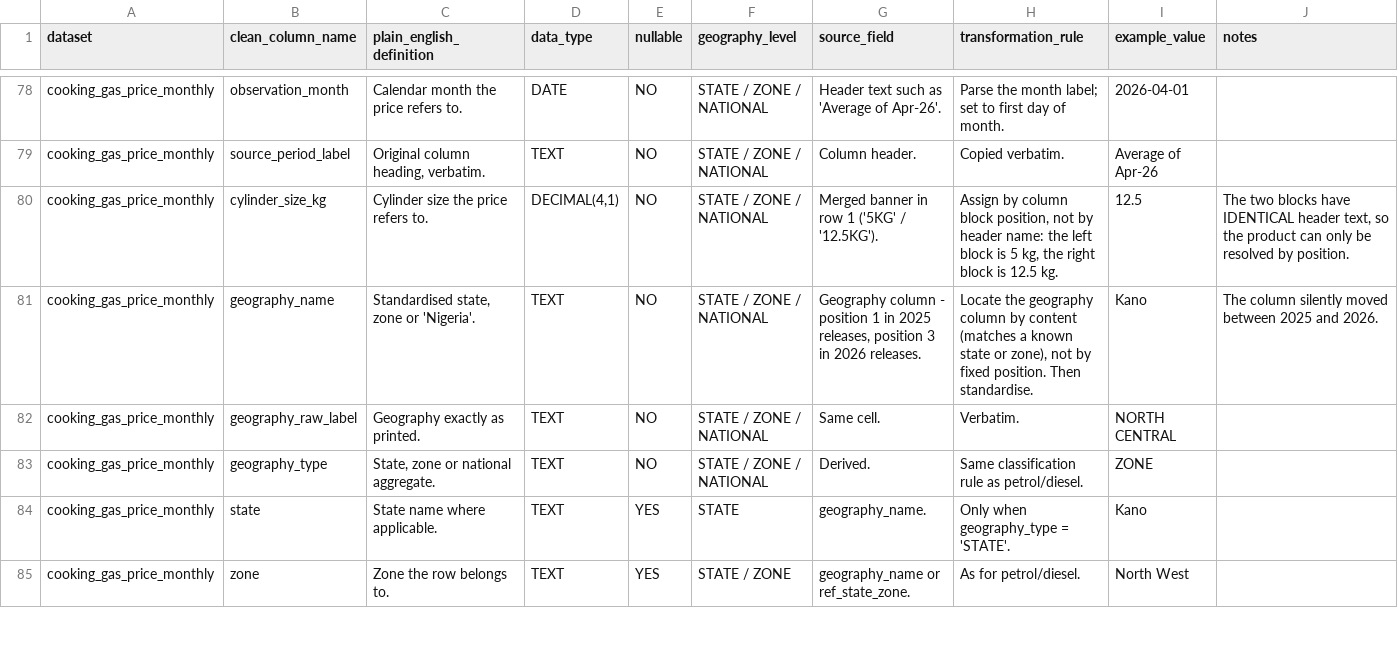
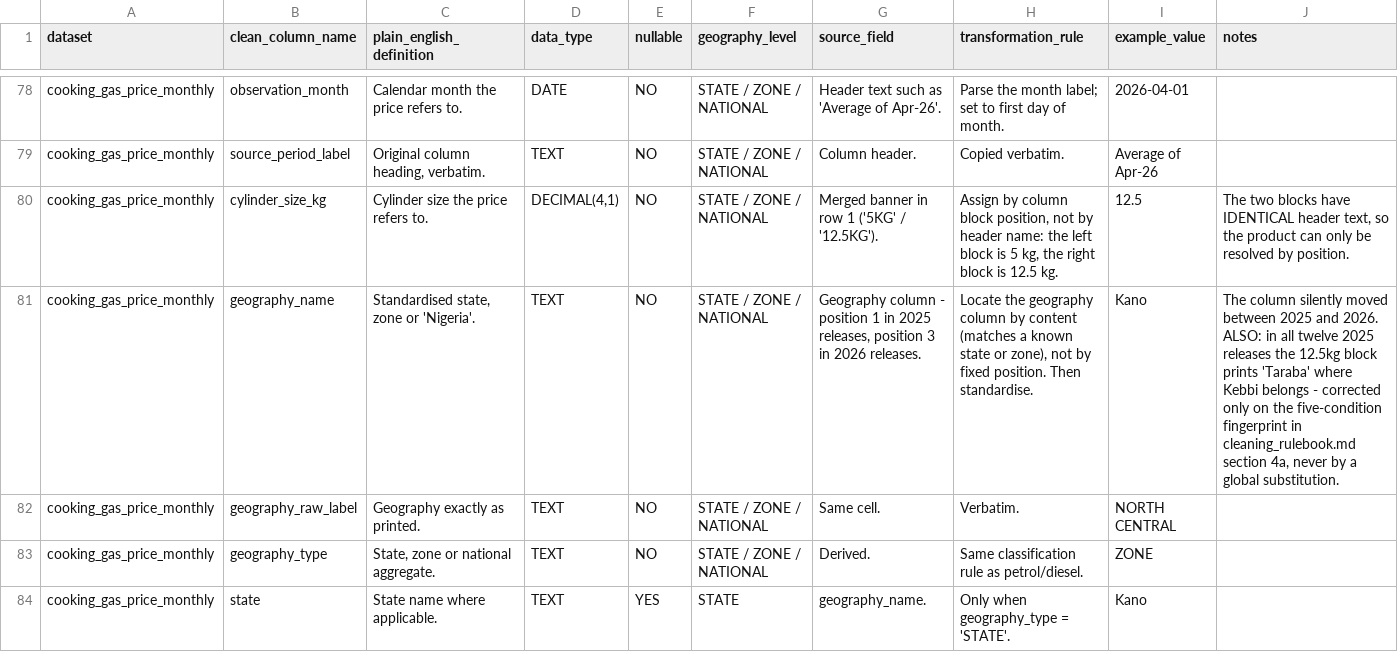
Before and after one commit to Qui-vira/nigeria-business-cost-intelligence, a CSV file: docs/data_design/data_dictionary.csv, drawn as a sheet; only a part is shown, gaps mark what is left out; the shorter side is filled out with more unchanged rows; the diff covers the shown part only.

```diff
--- a/docs/data_design/data_dictionary.csv
+++ b/docs/data_design/data_dictionary.csv
@@ -80,3 +80,3 @@ cooking_gas_price_monthly,source_period_label,"Original column heading, verbatim
 cooking_gas_price_monthly,cylinder_size_kg,Cylinder size the price refers to.,"DECIMAL(4,1)",NO,STATE / ZONE / NATIONAL,Merged banner in row 1 ('5KG' / '12.5KG').,"Assign by column block position, not by header name: the left block is 5 kg, the right block is 12.5 kg.",12.5,"The two blocks have IDENTICAL header text, so the product can only be resolved by position."
-cooking_gas_price_monthly,geography_name,"Standardised state, zone or 'Nigeria'.",TEXT,NO,STATE / ZONE / NATIONAL,"Geography column - position 1 in 2025 releases, position 3 in 2026 releases.","Locate the geography column by content (matches a known state or zone), not by fixed position. Then standardise.",Kano,The column silently moved between 2025 and 2026.
+cooking_gas_price_monthly,geography_name,"Standardised state, zone or 'Nigeria'.",TEXT,NO,STATE / ZONE / NATIONAL,"Geography column - position 1 in 2025 releases, position 3 in 2026 releases.","Locate the geography column by content (matches a known state or zone), not by fixed position. Then standardise.",Kano,"The column silently moved between 2025 and 2026. ALSO: in all twelve 2025 releases the 12.5kg block prints 'Taraba' where Kebbi belongs - corrected only on the five-condition fingerprint in cleaning_rulebook.md section 4a, never by a global substitution."
 cooking_gas_price_monthly,geography_raw_label,Geography exactly as printed.,TEXT,NO,STATE / ZONE / NATIONAL,Same cell.,Verbatim.,NORTH CENTRAL,
```
Also changed, not shown: 15 added rows, 1 removed row and 17 edited cells elsewhere in this file, 6 other files.
